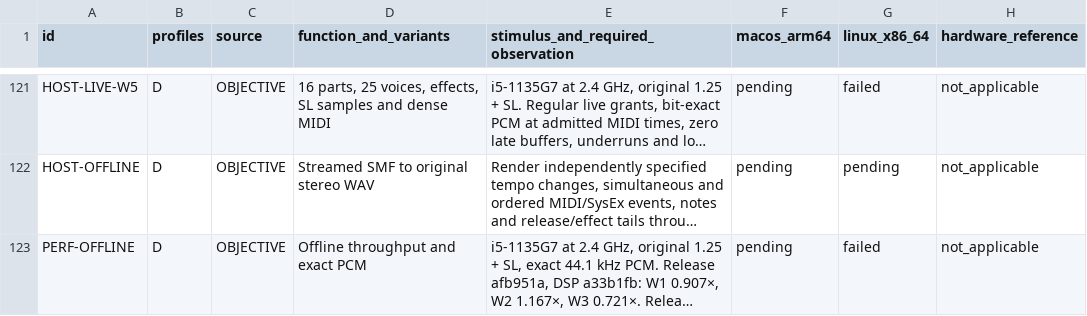
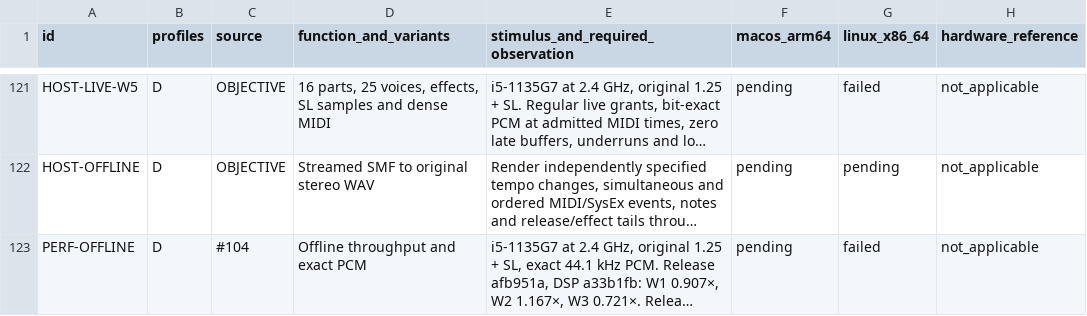
Before and after one commit to Weichwolf/blofeld-emu, a TSV file: ACCEPTANCE.tsv, drawn as a sheet; only a part is shown, gaps mark what is left out; long unchanged cells end in …; the diff covers the shown part only; the diff names each change by its address in the sheet, - before the commit and + after, or states it on an @@ line.

```diff
--- a/ACCEPTANCE.tsv
+++ b/ACCEPTANCE.tsv
-C123 (source): OBJECTIVE
+C123 (source): #104
```
Also changed, not shown: 2 added rows and 2 edited cells elsewhere in this file, 2 other files.
